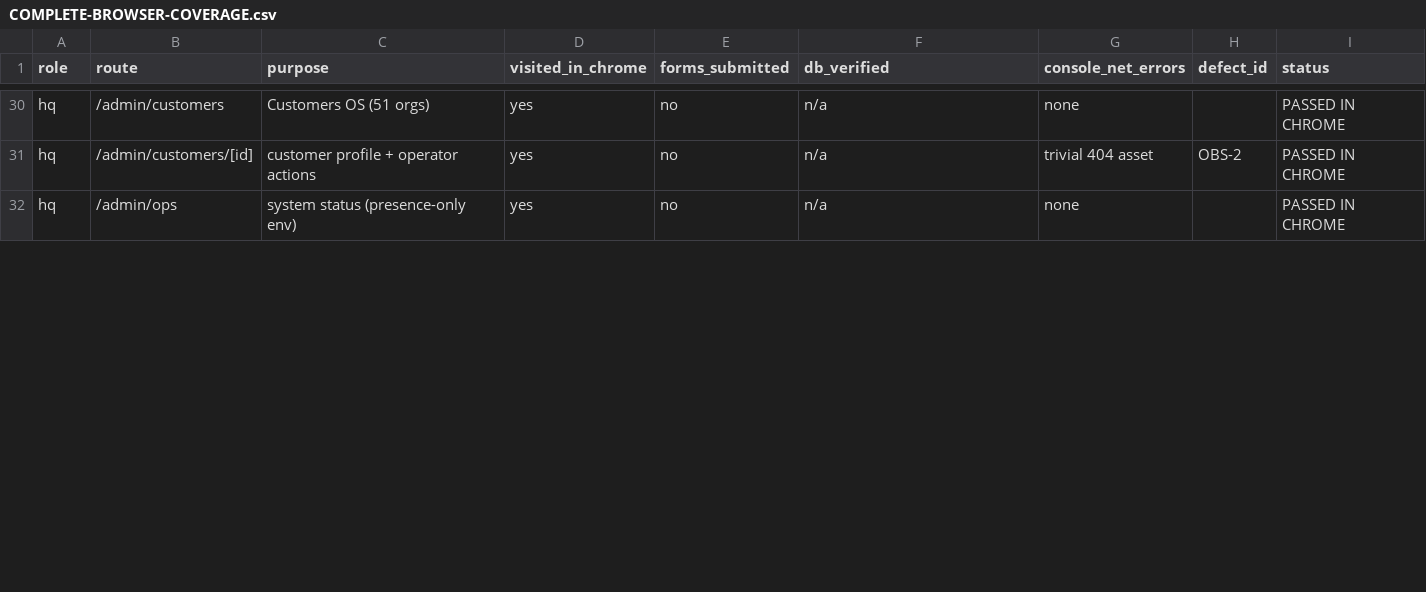
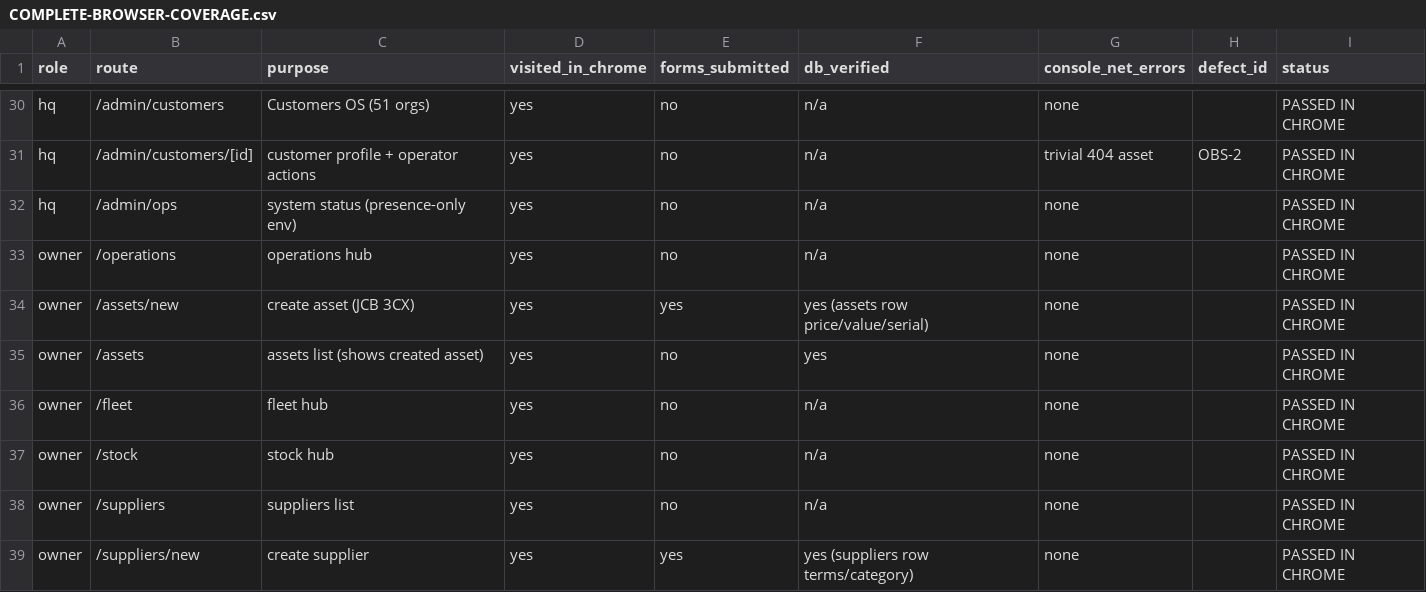
Before and after one commit to crewflow1/web, a CSV file: docs/qa/COMPLETE-BROWSER-COVERAGE.csv, drawn as a sheet; only a part is shown, gaps mark what is left out; the diff covers the shown part only; the diff names each change by its address in the sheet, - before the commit and + after, or states it on an @@ line.

```diff
--- a/docs/qa/COMPLETE-BROWSER-COVERAGE.csv
+++ b/docs/qa/COMPLETE-BROWSER-COVERAGE.csv
+row 33: owner | /operations | operations hub | yes | no | n/a | none |  | PASSED IN CHROME
+row 34: owner | /assets/new | create asset (JCB 3CX) | yes | yes | yes (assets row price/value/serial) | none |  | PASSED IN CHROME
+row 35: owner | /assets | assets list (shows created asset) | yes | no | yes | none |  | PASSED IN CHROME
+row 36: owner | /fleet | fleet hub | yes | no | n/a | none |  | PASSED IN CHROME
+row 37: owner | /stock | stock hub | yes | no | n/a | none |  | PASSED IN CHROME
+row 38: owner | /suppliers | suppliers list | yes | no | n/a | none |  | PASSED IN CHROME
+row 39: owner | /suppliers/new | create supplier | yes | yes | yes (suppliers row terms/category) | none |  | PASSED IN CHROME
```
Also changed, not shown: 5 added rows and 1 edited cell elsewhere in this file, 1 other file.
